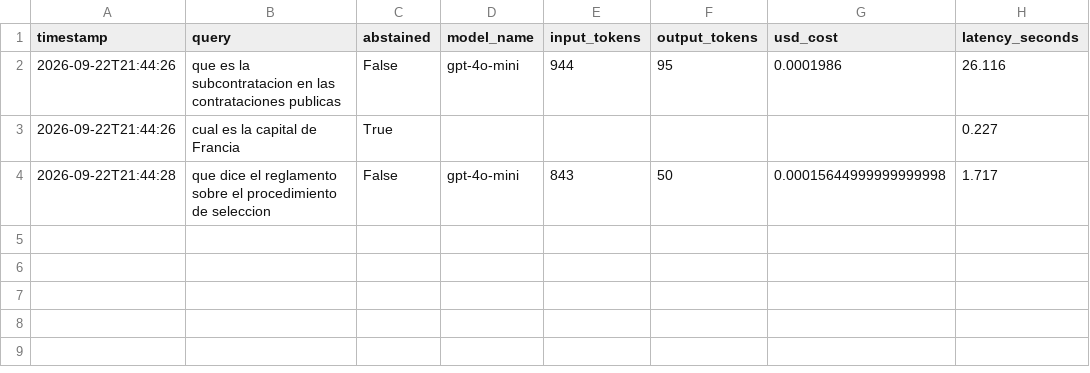
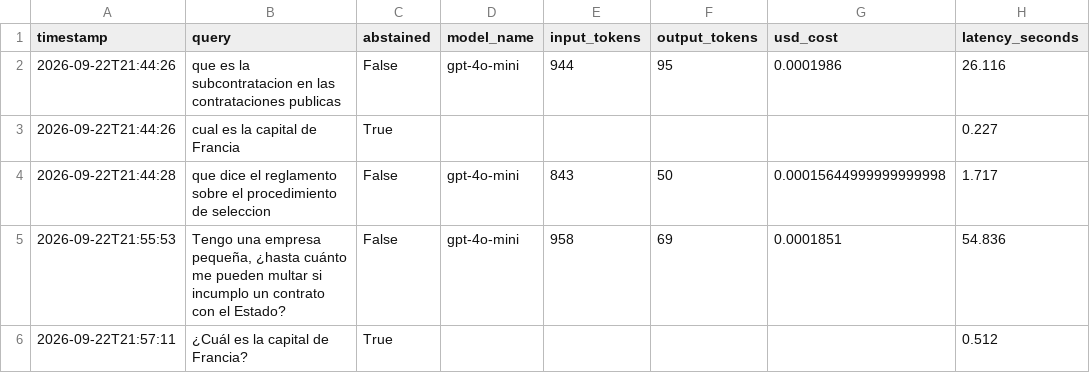
Before and after one commit to JOrtega0210/HW3-DataScience, a CSV file: tarea1_rag_normativo/logs/costs.csv, drawn as a sheet; the diff names each change by its address in the sheet, - before the commit and + after, or states it on an @@ line.

```diff
--- a/tarea1_rag_normativo/logs/costs.csv
+++ b/tarea1_rag_normativo/logs/costs.csv
+row 5: 2026-09-22T21:55:53 | Tengo una empresa pequeña, ¿hasta cuánto me pueden multar si incumplo un contrato con el Estado? | False | gpt-4o-mini | 958 | 69 | 0.0001851 | 54.836
+row 6: 2026-09-22T21:57:11 | ¿Cuál es la capital de Francia? | True |  |  |  |  | 0.512
```
Also changed, not shown: 2 other files.
